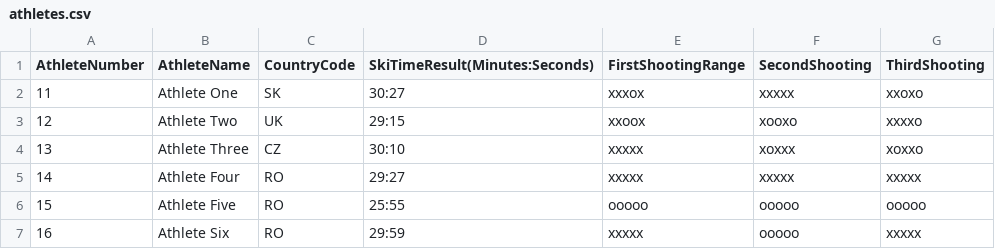
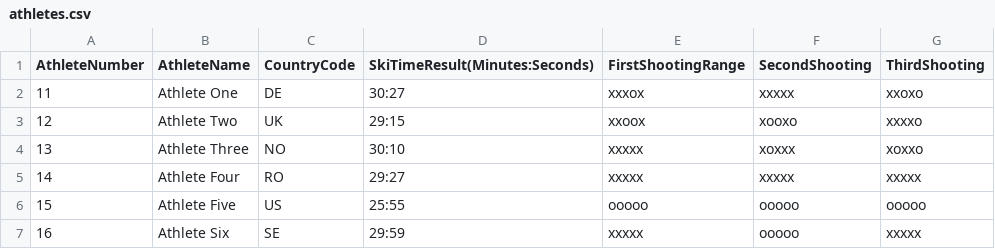
Before and after one commit to 13101989/Java, a CSV file: week8/skibiathlonstandings/src/main/resources/athletes.csv, drawn as a sheet.

```diff
--- a/week8/skibiathlonstandings/src/main/resources/athletes.csv
+++ b/week8/skibiathlonstandings/src/main/resources/athletes.csv
@@ -1,7 +1,7 @@
 AthleteNumber,AthleteName,CountryCode,SkiTimeResult(Minutes:Seconds),FirstShootingRange,SecondShooting,ThirdShooting
-11,Athlete One,SK,30:27,xxxox,xxxxx,xxoxo
+11,Athlete One,DE,30:27,xxxox,xxxxx,xxoxo
 12,Athlete Two,UK,29:15,xxoox,xooxo,xxxxo
-13,Athlete Three,CZ,30:10,xxxxx,xoxxx,xoxxo
+13,Athlete Three,NO,30:10,xxxxx,xoxxx,xoxxo
 14,Athlete Four,RO,29:27,xxxxx,xxxxx,xxxxx
-15,Athlete Five,RO,25:55,ooooo,ooooo,ooooo
-16,Athlete Six,RO,29:59,xxxxx,ooooo,xxxxx
+15,Athlete Five,US,25:55,ooooo,ooooo,ooooo
+16,Athlete Six,SE,29:59,xxxxx,ooooo,xxxxx
```
Also changed, not shown: 4 other files.
